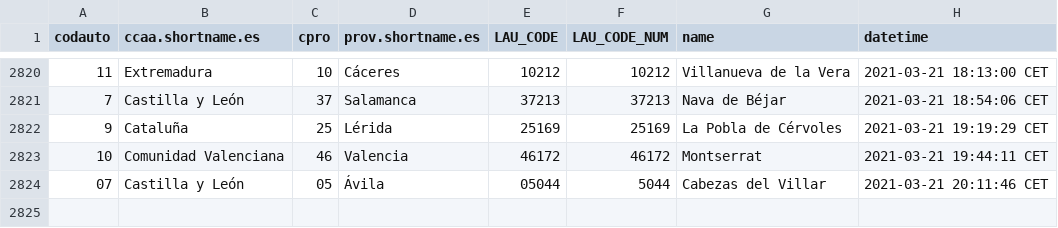
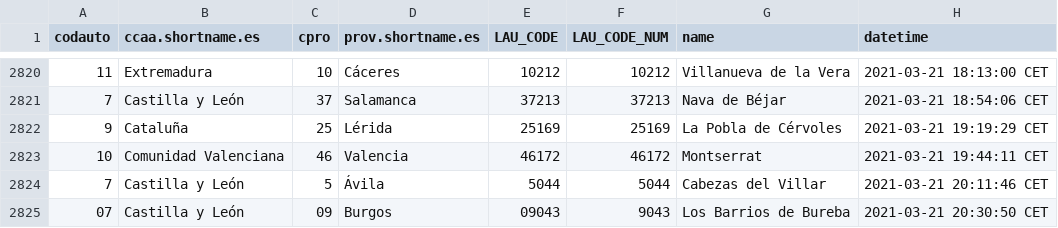
Before and after one commit to dieghernan/spain-munic-bot, a CSV file: assets/datalog.csv, drawn as a sheet; only a part is shown, gaps mark what is left out.

```diff
--- a/assets/datalog.csv
+++ b/assets/datalog.csv
@@ -2823,2 +2823,3 @@
 "10","Comunidad Valenciana","46","Valencia","46172",46172,"Montserrat","2021-03-21 19:44:11 CET"
-"07","Castilla y León","05","Ávila","05044",5044,"Cabezas del Villar","2021-03-21 20:11:46 CET"
+"7","Castilla y León","5","Ávila","5044",5044,"Cabezas del Villar","2021-03-21 20:11:46 CET"
+"07","Castilla y León","09","Burgos","09043",9043,"Los Barrios de Bureba","2021-03-21 20:30:50 CET"
```
Also changed, not shown: 7 other files.
